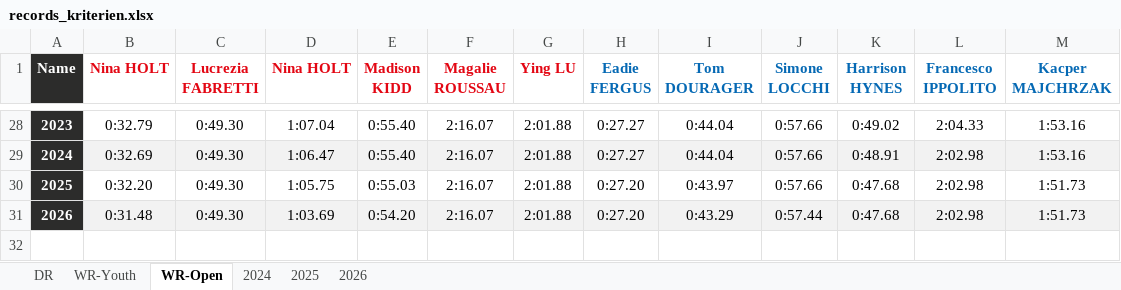
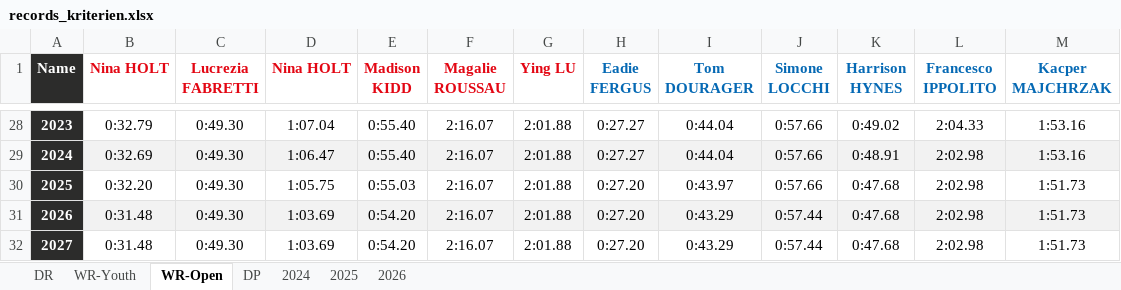
Before and after one commit to jp-gnad/Lifesaving_Baden, an Excel workbook: web/utilities/records_kriterien.xlsx, sheet WR-Open, drawn as a sheet; only a part is shown, gaps mark what is left out; values as stored, in another font and other column widths than the file's, no borders; conditional formats and table styles not drawn; the diff names each change by its address in the sheet, - before the commit and + after, or states it on an @@ line.

```diff
--- a/web/utilities/records_kriterien.xlsx (sheet WR-Open)
+++ b/web/utilities/records_kriterien.xlsx (sheet WR-Open)
+sheet tab: DP
+row 32: 2027 | 0:31.48 | 0:49.30 | 1:03.69 | 0:54.20 | 2:16.07 | 2:01.88 | 0:27.20 | 0:43.29 | 0:57.44 | 0:47.68 | 2:02.98 | 1:51.73
```
Also changed, not shown: sheet WR-Youth, 2 other files.
